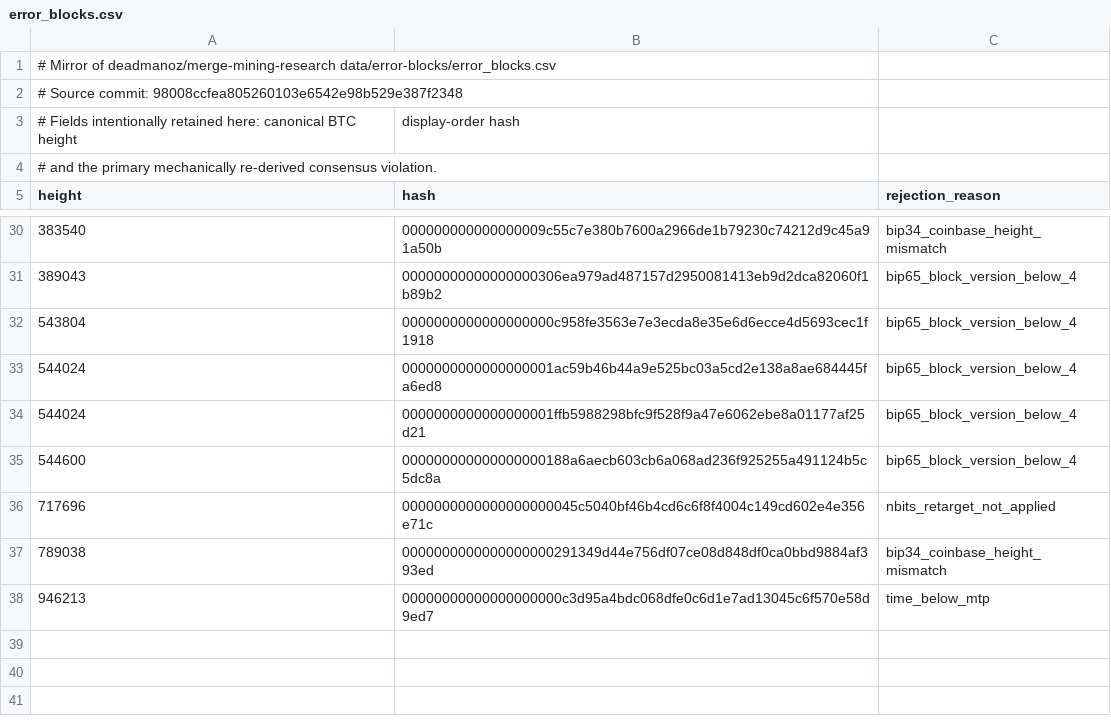
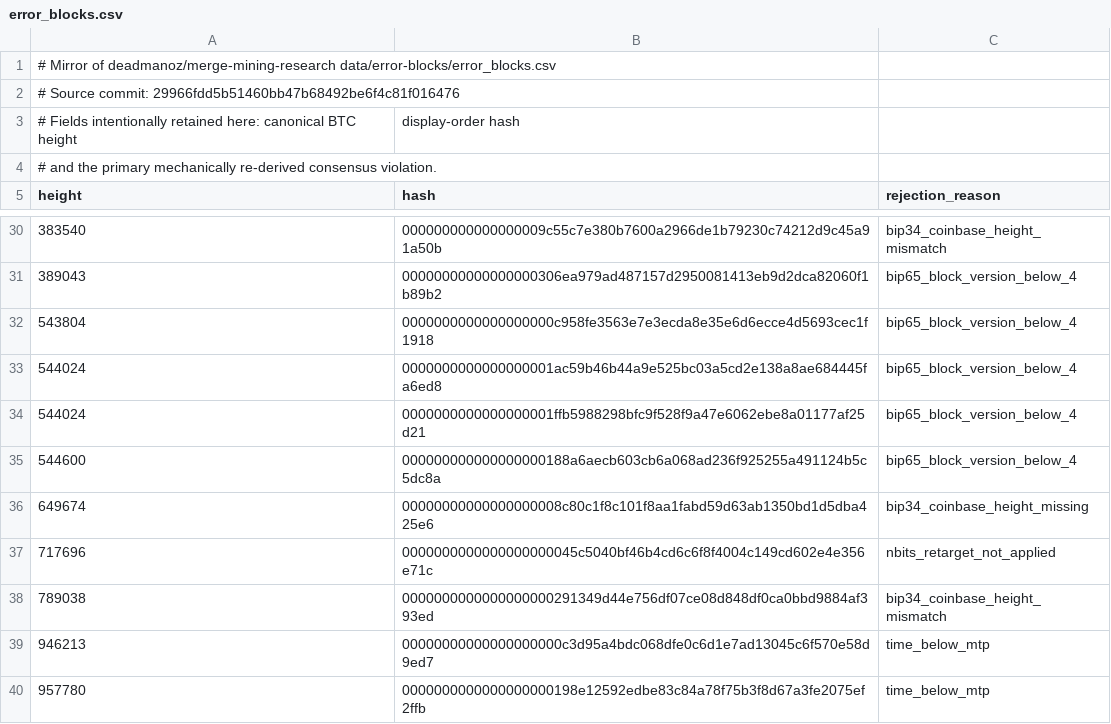
Before and after one commit to deadmanoz/merge-mining-monitor, a CSV file: data/consensus/error_blocks.csv, drawn as a sheet; only a part is shown, gaps mark what is left out.

Commit message:
feat(data): pin error-block catalogue and publication to 35/78
Generate the compact catalogue from research and re-pin the historical
manifest to the same commit so 649674 and 957780 import together.

```diff
--- a/data/consensus/error_blocks.csv
+++ b/data/consensus/error_blocks.csv
@@ -1,3 +1,3 @@
 # Mirror of deadmanoz/merge-mining-research data/error-blocks/error_blocks.csv
-# Source commit: 98008ccfea805260103e6542e98b529e387f2348
+# Source commit: 29966fdd5b51460bb47b68492be6f4c81f016476
 # Fields intentionally retained here: canonical BTC height, display-order hash,
@@ -35,2 +35,3 @@ height,hash,rejection_reason
 544600,000000000000000000188a6aecb603cb6a068ad236f925255a491124b5c5dc8a,bip65_block_version_below_4
+649674,00000000000000000008c80c1f8c101f8aa1fabd59d63ab1350bd1d5dba425e6,bip34_coinbase_height_missing
 717696,0000000000000000000045c5040bf46b4cd6c6f8f4004c149cd602e4e356e71c,nbits_retarget_not_applied
@@ -38 +39,2 @@ height,hash,rejection_reason
 946213,00000000000000000000c3d95a4bdc068dfe0c6d1e7ad13045c6f570e58d9ed7,time_below_mtp
+957780,0000000000000000000198e12592edbe83c84a78f75b3f8d67a3fe2075ef2ffb,time_below_mtp
```
Also changed, not shown: 14 other files.
